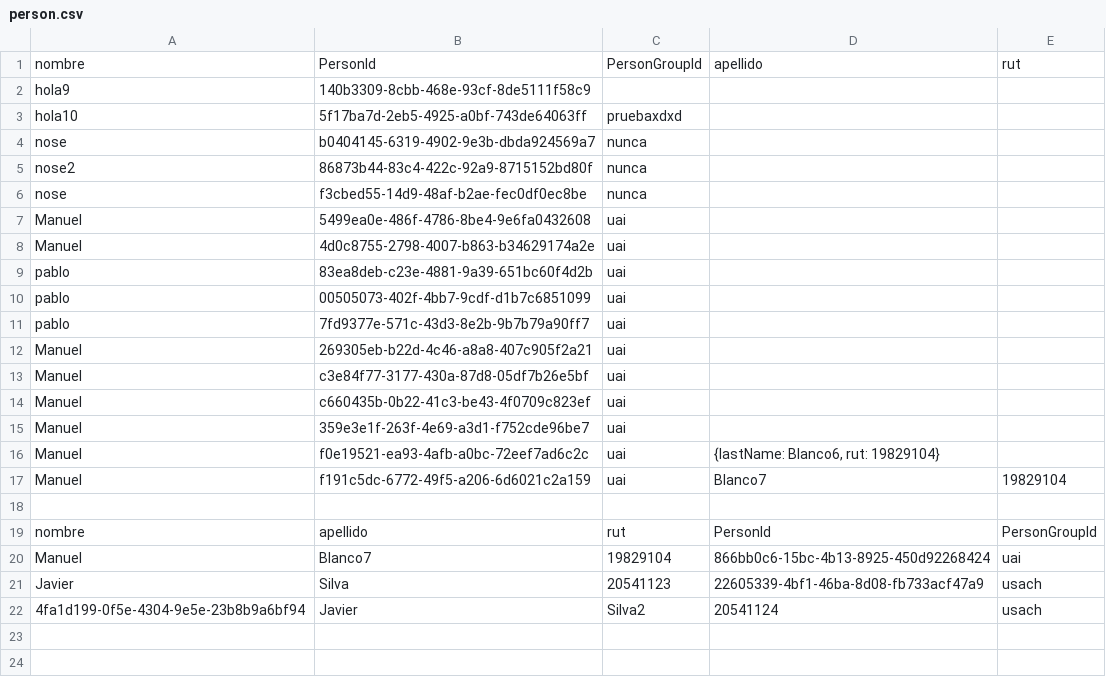
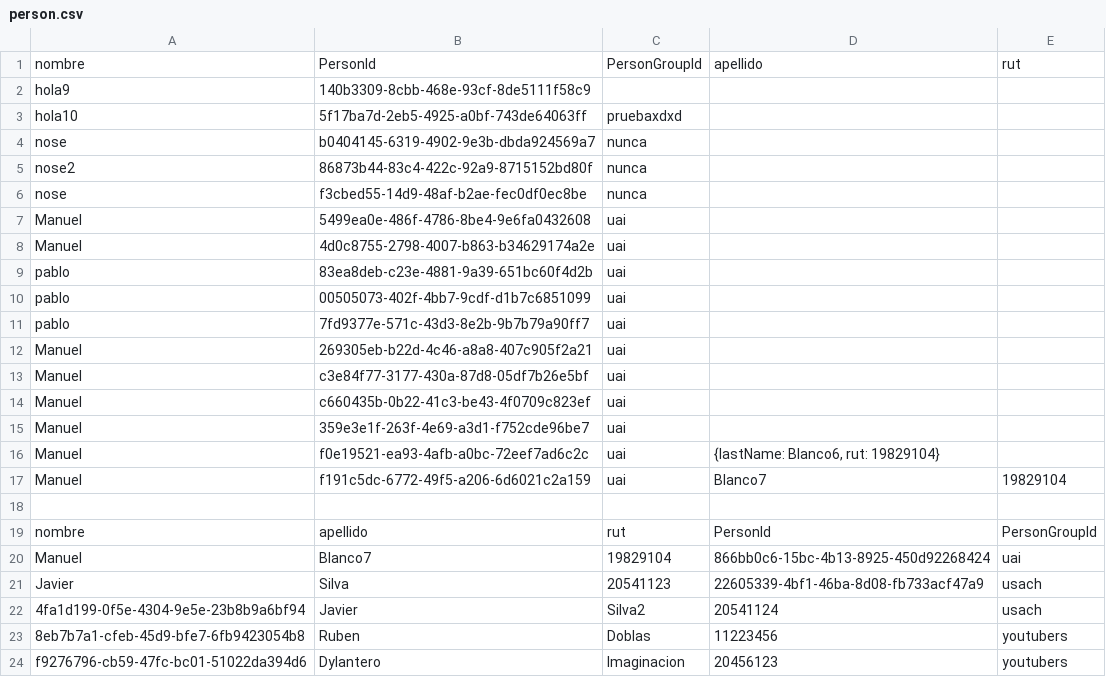
Before and after one commit to Cheick5/faceapi2023, a CSV file: src/python/person.csv, drawn as a sheet; the diff names each change by its address in the sheet, - before the commit and + after, or states it on an @@ line.

```diff
--- a/src/python/person.csv
+++ b/src/python/person.csv
+row 23: 8eb7b7a1-cfeb-45d9-bfe7-6fb9423054b8 | Ruben | Doblas | 11223456 | youtubers
+row 24: f9276796-cb59-47fc-bc01-51022da394d6 | Dylantero | Imaginacion | 20456123 | youtubers
```
Also changed, not shown: 8 other files.
